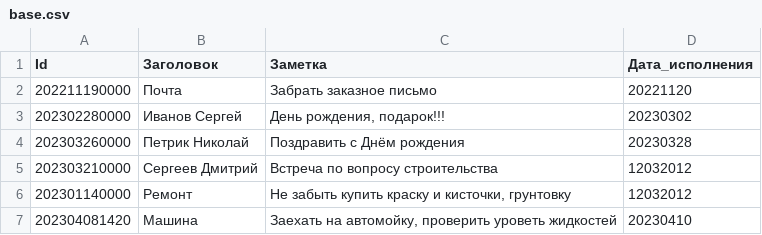
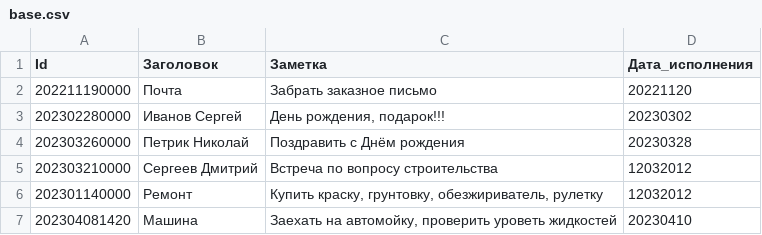
Before and after one commit to Valet78/interimsert, a CSV file: zadanie_1/base.csv, drawn as a sheet.

```diff
--- a/zadanie_1/base.csv
+++ b/zadanie_1/base.csv
@@ -5,3 +5,3 @@ Id;Заголовок;Заметка;Дата_исполнения
 202303210000;Сергеев Дмитрий;Встреча по вопросу строительства;12032012
-202301140000;Ремонт;Не забыть купить краску и кисточки, грунтовку;12032012
+202301140000;Ремонт;Купить краску, грунтовку, обезжириватель, рулетку;12032012
 202304081420;Машина;Заехать на автомойку, проверить уроветь жидкостей;20230410
```
Also changed, not shown: 2 other files.
